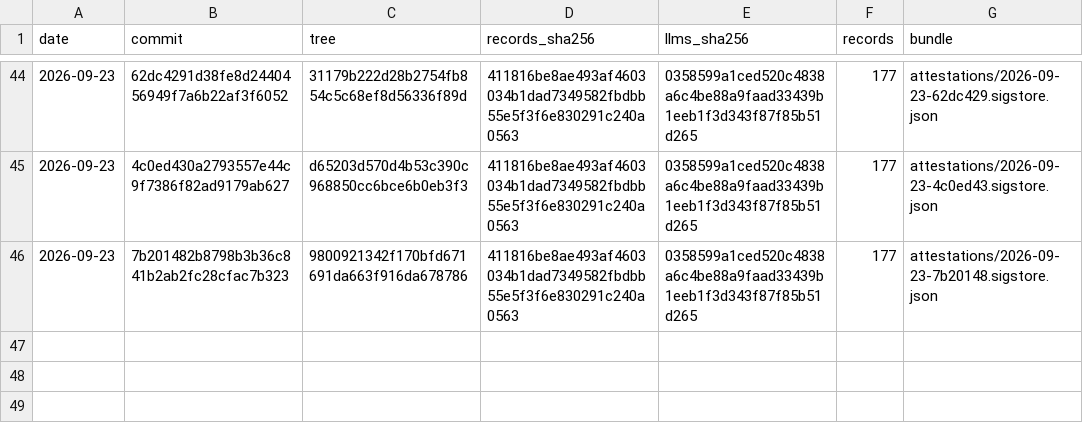
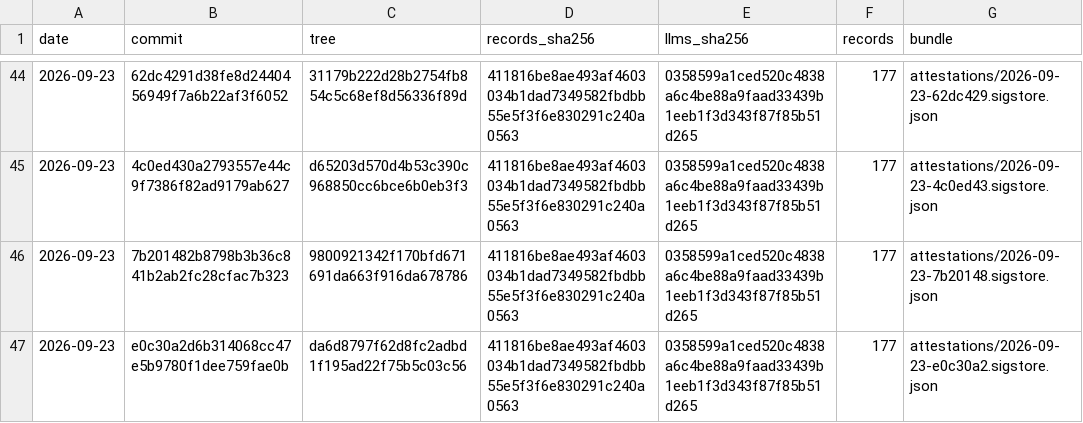
Before and after one commit to pierandpoint/record, a CSV file: snapshots.csv, drawn as a sheet; only a part is shown, gaps mark what is left out; the diff names each change by its address in the sheet, - before the commit and + after, or states it on an @@ line.

```diff
--- a/snapshots.csv
+++ b/snapshots.csv
+row 47: 2026-09-23 | e0c30a2d6b314068cc47e5b9780f1dee759fae0b | da6d8797f62d8fc2adbd1f195ad22f75b5c03c56 | 411816be8ae493af4603034b1dad7349582fbdbb55e5f3f6e830291c240a0563 | 0358599a1ced520c4838a6c4be88a9faad33439b1eeb1f3d343f87f85b51d265 | 177 | attestations/2026-09-23-e0c30a2.sigstore.json
```
Also changed, not shown: 2 other files.
